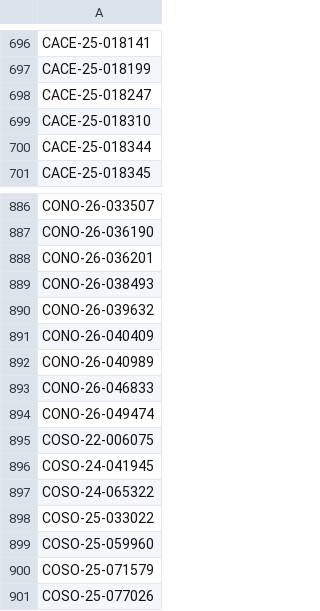
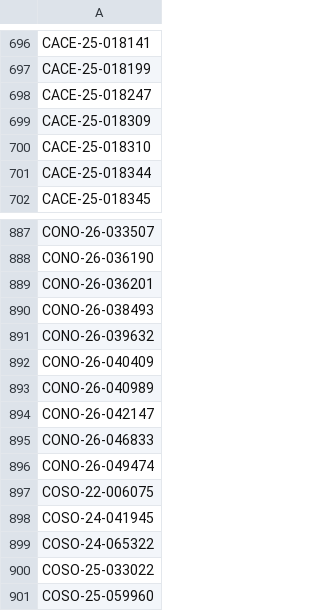
Before and after one commit to figlesias7/realforeclose-broward, a CSV file: data/all_seen.csv, drawn as a sheet; only a part is shown, gaps mark what is left out; the shorter side is filled out with more unchanged rows.

```diff
--- a/data/all_seen.csv
+++ b/data/all_seen.csv
@@ -698,2 +698,3 @@ CACE-25-018199
 CACE-25-018247
+CACE-25-018309
 CACE-25-018310
@@ -892,2 +893,3 @@ CONO-26-040409
 CONO-26-040989
+CONO-26-042147
 CONO-26-046833
```
Also changed, not shown: data/active_foreclosures.csv, data/event_log.csv, 3 other files.
